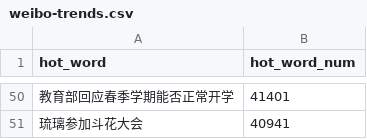
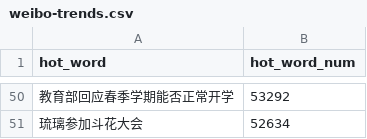
Before and after one commit to wuwe1/weibo-trends-archive, a CSV file: weibo-trends.csv, drawn as a sheet; only a part is shown, gaps mark what is left out; the diff covers the shown part only.

```diff
--- a/weibo-trends.csv
+++ b/weibo-trends.csv
@@ -50,2 +50,2 @@
-"教育部回应春季学期能否正常开学","41401"
-"琉璃参加斗花大会","40941"
+"教育部回应春季学期能否正常开学","53292"
+"琉璃参加斗花大会","52634"
```
Also changed, not shown: 17 added rows, 17 removed rows and 31 edited cells elsewhere in this file, 1 other file.
